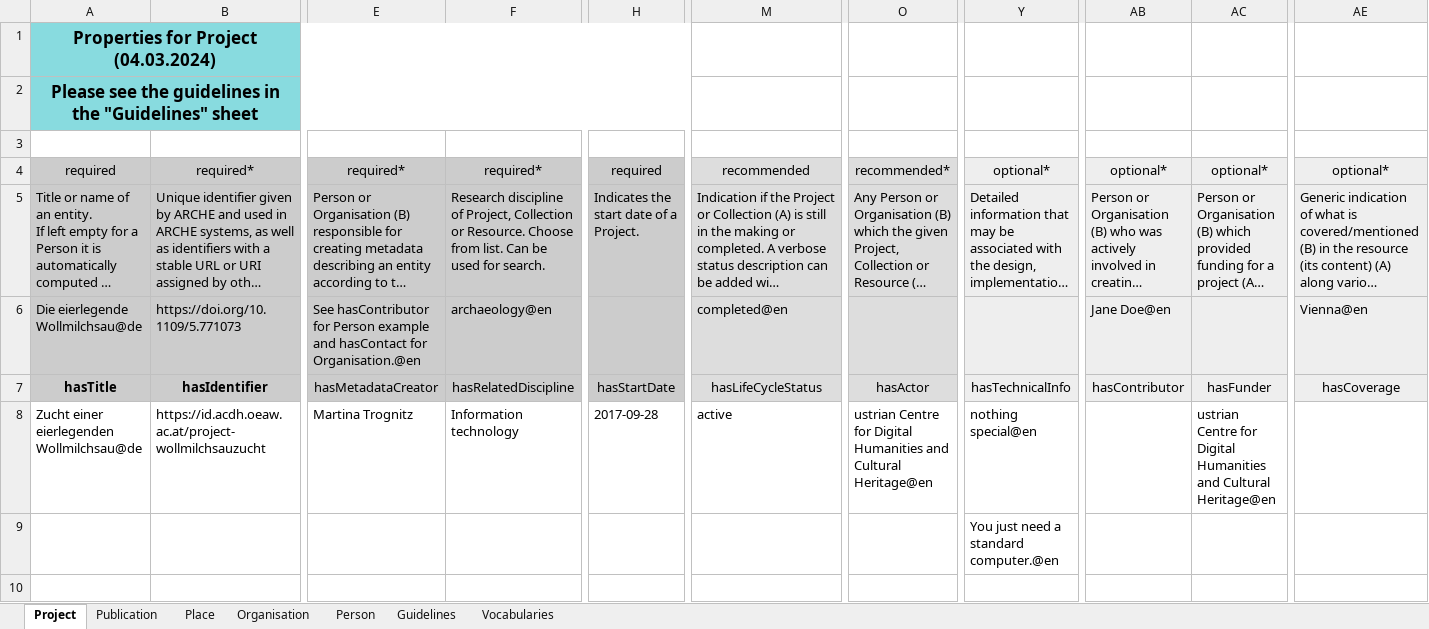
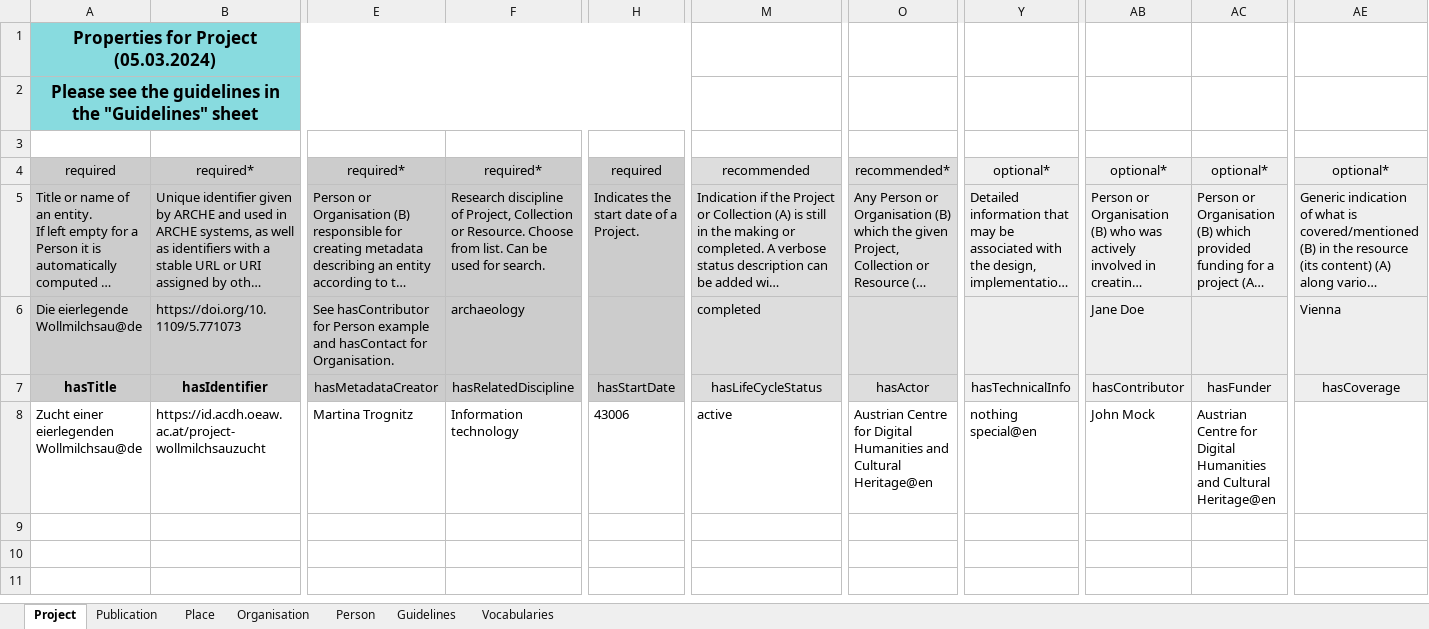
Before and after one commit to acdh-oeaw/arche-metadata-crawler, an Excel workbook: docs/wollmilchsau/NamedEntities.xlsx, sheet Project, drawn as a sheet; only a part is shown, gaps mark what is left out; long unchanged cells end in …; values as stored, in another font and other column widths than the file's, no borders; the diff names each change by its address in the sheet, - before the commit and + after, or states it on an @@ line.

Commit message:
Named entities checking implemented (and accompanying fixes)
* MetadataChecker:
  * checkNamedEntity() implemented
  * checkClass() object value properties checked split for id,
    vocabulary URI and named entity checks
  * __construct() initialized normalizers and vocabulary value maps
    required by the checkClass() and checkNamedEntity()
* MetadataCrawler:
  * mapping of vocabulary values added
  * fixes to include project and publication object-value triples
    in the named entities mapping
* MetadataSpreadsheetTrait::mapReferenceCols() added which resolves
  list-contolled cell values to corresponding ids
* EntityListWorksheet: calls MetadataSpreadsheetTrait::mapReferenceCols()
  before listing the entities
* TemplateCreator: tuning of example values insertion and formatting
* docs/wollmilchsau templates updated

```diff
--- a/docs/wollmilchsau/NamedEntities.xlsx (sheet Project)
+++ b/docs/wollmilchsau/NamedEntities.xlsx (sheet Project)
-A1: Properties for Project (04.03.2024)
+A1: Properties for Project (05.03.2024)
-E6: …hasContact for Organisation.@en
+E6: …hasContact for Organisation.
-F6: archaeology@en
+F6: archaeology
-M6: completed@en
+M6: completed
-AB6: Jane Doe@en
+AB6: Jane Doe
-AE6: Vienna@en
+AE6: Vienna
-H8: 2017-09-28
+H8: 43006
-O8: ustrian Centre for…
+O8: Austrian Centre for…
-AB8: (empty)
+AB8: John Mock
-AC8: ustrian Centre for…
+AC8: Austrian Centre for…
-Y9: You just need a standard computer.@en
+Y9: (empty)
```
Also changed, not shown: sheet Person, sheet Place, sheet Organisation, sheet Vocabularies, sheet Publication, docs/wollmilchsau/Collection-formats.xlsx, docs/wollmilchsau/Collection-images.xlsx, 9 other files.
